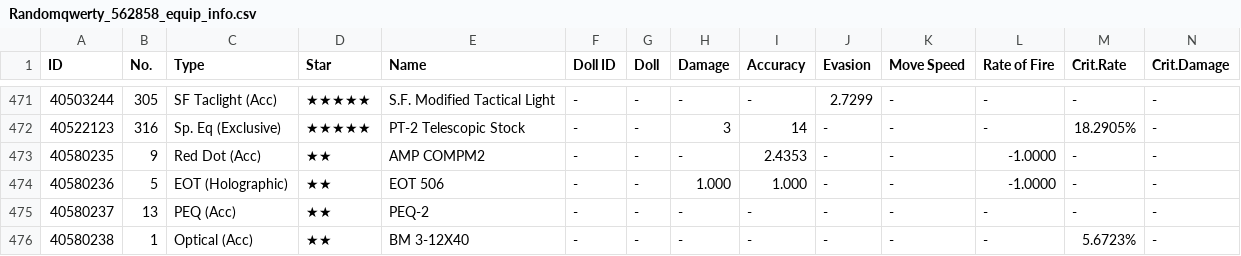
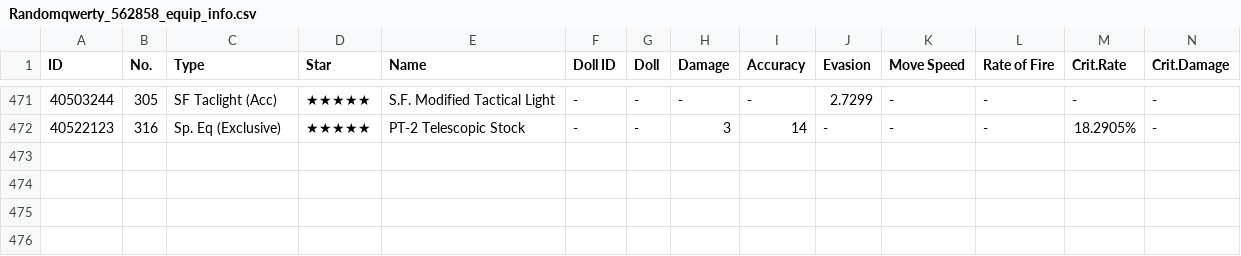
Before and after one commit to randomqwerty/randomqwerty_gfl, a CSV file: Randomqwerty_562858_equip_info.csv, drawn as a sheet; only a part is shown, gaps mark what is left out; rows hold the shown columns only; the diff names each change by its address in the sheet, - before the commit and + after, or states it on an @@ line.

```diff
--- a/Randomqwerty_562858_equip_info.csv
+++ b/Randomqwerty_562858_equip_info.csv
-row 473: 40580235 | 9 | Red Dot (Acc) | ★★ | AMP COMPM2 | - | - | - | 2.4353 | - | - | -1.0000 | - | -
-row 474: 40580236 | 5 | EOT (Holographic) | ★★ | EOT 506 | - | - | 1.000 | 1.000 | - | - | -1.0000 | - | -
-row 475: 40580237 | 13 | PEQ (Acc) | ★★ | PEQ-2 | - | - | - | - | - | - | - | - | -
-row 476: 40580238 | 1 | Optical (Acc) | ★★ | BM 3-12X40 | - | - | - | - | - | - | - | 5.6723% | -
```
Also changed, not shown: Randomqwerty_562858__theater_optimize_team.csv, Randomqwerty_562858_coalition_info.csv, 5 other files.
